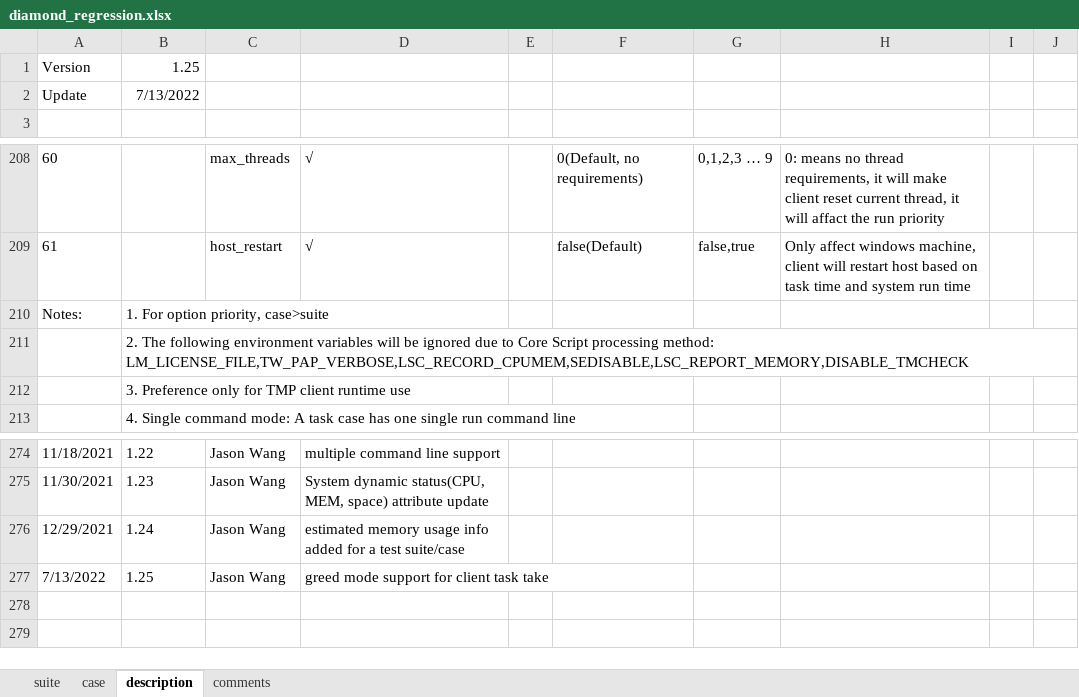
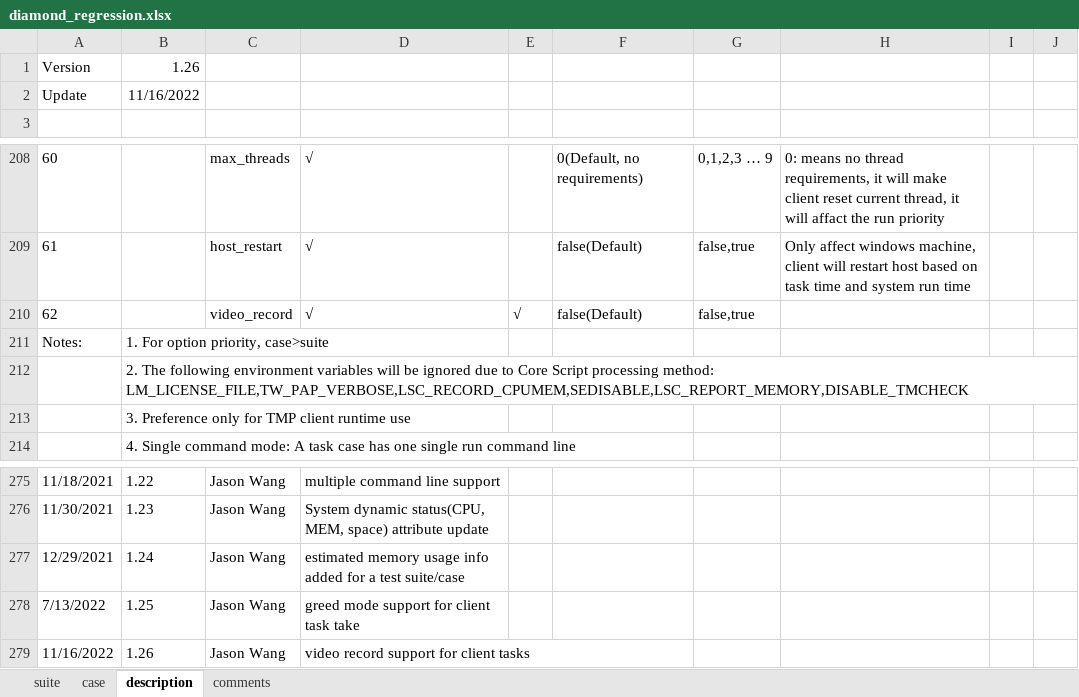
Before and after one commit to wanghengquan/repository, an Excel workbook: tmp_client/doc/TMP_example/standard_suite/diamond_regression.xlsx, sheet description, drawn as a sheet; only a part is shown, gaps mark what is left out; values as stored, in another font and other column widths than the file's, no borders; charts and pictures not drawn; removed rows and columns are numbered as before the commit, all else as after; the diff names each change by its address in the sheet, - before the commit and + after, or states it on an @@ line.

Commit message:
i433--screen record support

```diff
--- a/tmp_client/doc/TMP_example/standard_suite/diamond_regression.xlsx (sheet description)
+++ b/tmp_client/doc/TMP_example/standard_suite/diamond_regression.xlsx (sheet description)
-B1: 1.25
+B1: 1.26
-B2: 7/13/2022
+B2: 11/16/2022
+row 210: 62 |  | video_record | √ | √ | false(Default) | false,true
-D277:F277 merged
+row 279: 11/16/2022 | 1.26 | Jason Wang | video record support for client tasks
```
Also changed, not shown: charts or pictures, 9 other files.
